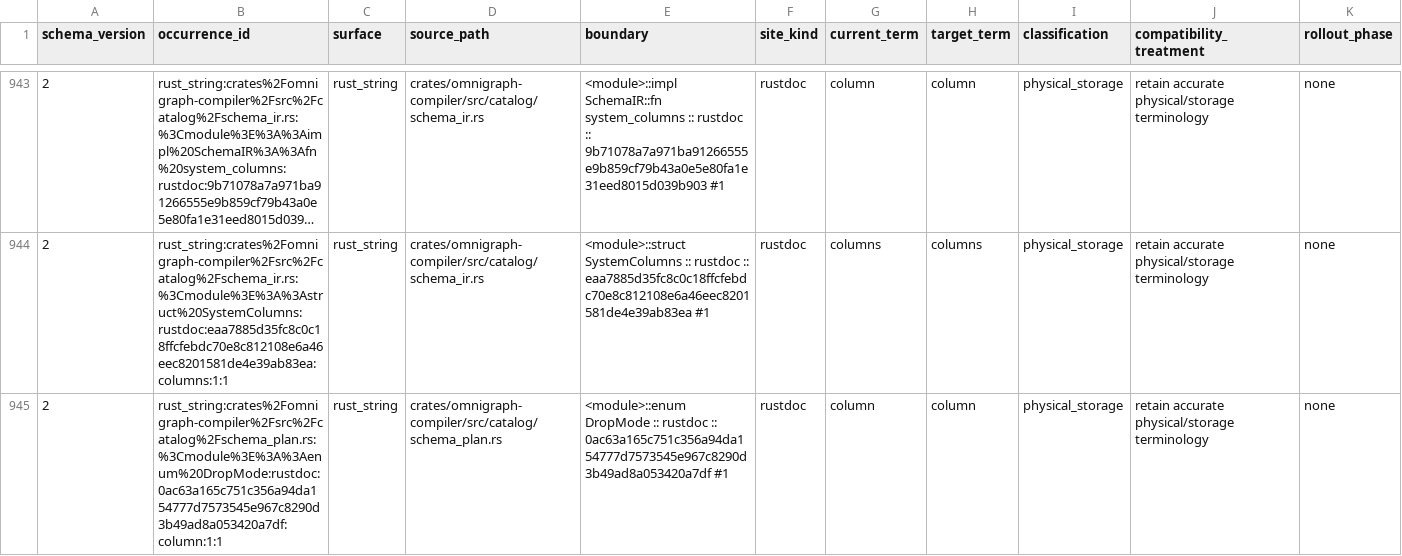
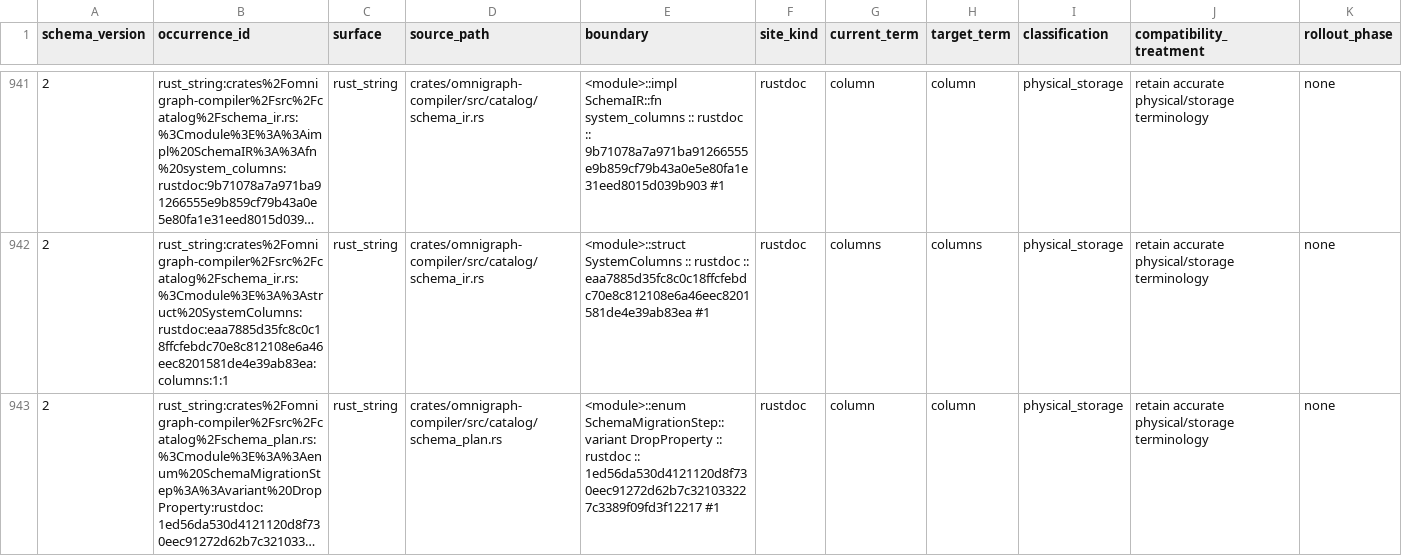
Before and after one commit to ModernRelay/omnigraph, a TSV file: tools/omnigraph-vocabulary-guard/graph-vocabulary-inventory.tsv, drawn as a sheet; only a part is shown, gaps mark what is left out; the shorter side is filled out with more unchanged rows; long unchanged cells end in …; rows hold the shown columns only; the diff covers the shown part only; the diff names each change by its address in the sheet, - before the commit and + after, or states it on an @@ line.

Commit message:
refactor(schema)!: remove --allow-data-loss
Since table writes publish detached versions, a hard drop executes like a
soft one and reclaims nothing at apply: older commits read the dropped data
until omnigraph cleanup stops retaining them. The flag only promoted
DropMode::Soft plan steps to DropMode::Hard. Nothing else read it: no apply
path branches on the mode, the lint SafetyTier labels unsupported steps that
apply refuses whatever the options, and cluster apply always passed the
default. Plans are output only (CLI JSON, the schema-apply response, the
cluster plan preview); nothing persists or approves them, so the drop steps
need no tolerant decoding.

The option goes end to end, with no alias: the --allow-data-loss flag of
schema plan and schema apply, SchemaApplyRequest.allow_data_loss (the
request does not deny unknown fields, so a body still carrying it applies
the same plan), the engine's SchemaApplyOptions, promote_drops_to_hard, and
DropMode with the mode field of DropType and DropProperty. With no option
left, the engine keeps the smallest API: plan_schema, preview_schema_apply,
apply_schema, apply_schema_as(source, actor) and
apply_schema_as_with_catalog_check(source, actor, check); the
*_with_options forms are gone rather than kept as an empty extension point.

The drop-mode tests become a CLI refusal of the flag and an exact drop step,
an HTTP request whose ignored field still applies, and an engine test that a
property drop is reclaimed by cleanup, not apply. The user schema guide, the
bundled skill, the lint tier docs, OpenAPI, RFC 0004 (a post-merge
amendment) and draft RFC 0003 follow; the breaking note says how to reclaim
a drop's space.

```diff
--- a/tools/omnigraph-vocabulary-guard/graph-vocabulary-inventory.tsv
+++ b/tools/omnigraph-vocabulary-guard/graph-vocabulary-inventory.tsv
-row 945: 2 | rust_string:crates%2Fomnigraph-compiler%2Fsrc%2Fcatalog%2Fschema_plan.rs:%3Cmodule%3E%3A%3Aenum%20DropMode:rustdoc:0ac63a165c751c356a94da154777d7573545e967c8290d3b49ad8a053420a7df:column:1:1 | rust_string | crates/omnigraph-compiler/src/catalog/schema_plan.rs | <module>::enum DropMode :: rustdoc :: 0ac63a165c751c356a94da154777d7573545e967c8290d3b49ad8a053420a7df #1 | rustdoc | column | column | physical_storage | retain accurate physical/storage terminology | none
```
Also changed, not shown: 3 removed rows elsewhere in this file, 34 other files.
